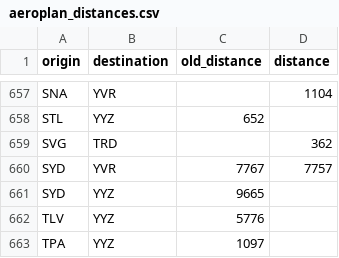
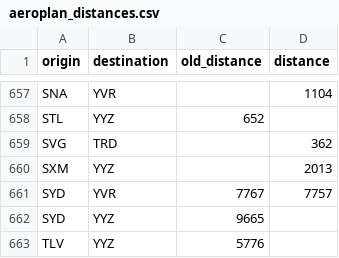
Before and after one commit to cowtool-llc/ac-sqd, a CSV file: src/main/resources/aeroplan_distances.csv, drawn as a sheet; only a part is shown, gaps mark what is left out; the shorter side is filled out with more unchanged rows.

Commit message:
YYZ-SXM is 2013

```diff
--- a/src/main/resources/aeroplan_distances.csv
+++ b/src/main/resources/aeroplan_distances.csv
@@ -659,2 +659,3 @@ STL,YYZ,652,
 SVG,TRD,,362
+SXM,YYZ,,2013
 SYD,YVR,7767,7757
```
